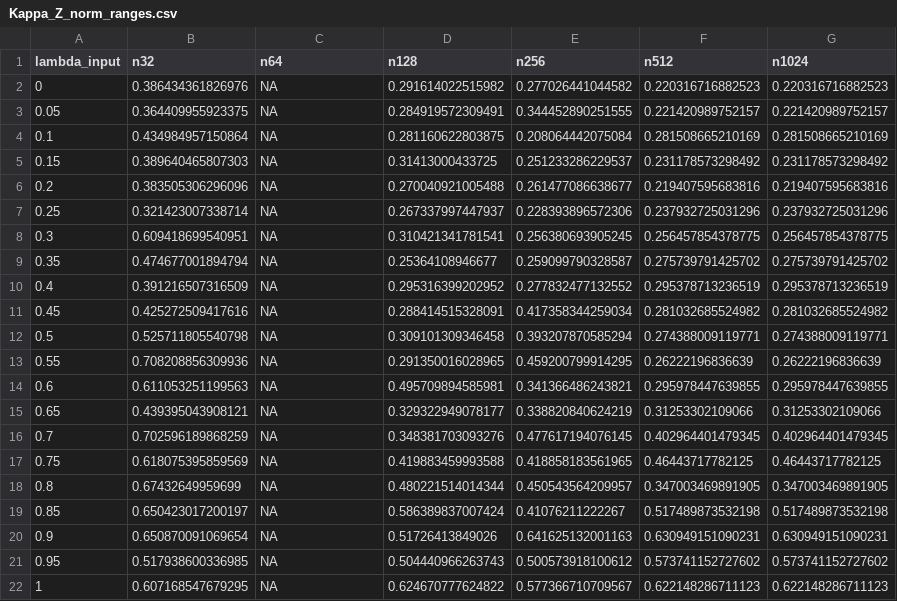
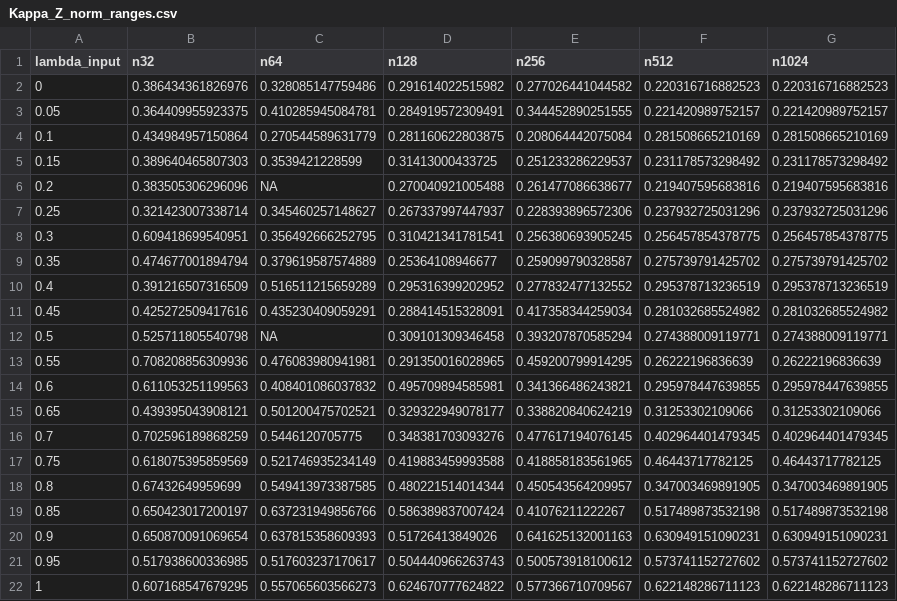
Before and after one commit to ebaken/2020-Adams_Baken_and_Collyer, a CSV file: Data_Analyses/Munged_Data/Kappa_Z_norm_ranges.csv, drawn as a sheet.

```diff
--- a/Data_Analyses/Munged_Data/Kappa_Z_norm_ranges.csv
+++ b/Data_Analyses/Munged_Data/Kappa_Z_norm_ranges.csv
@@ -1,22 +1,22 @@
 "lambda_input","n32","n64","n128","n256","n512","n1024"
-0,0.386434361826976,NA,0.291614022515982,0.277026441044582,0.220316716882523,0.220316716882523
-0.05,0.364409955923375,NA,0.284919572309491,0.344452890251555,0.221420989752157,0.221420989752157
-0.1,0.434984957150864,NA,0.281160622803875,0.208064442075084,0.281508665210169,0.281508665210169
-0.15,0.389640465807303,NA,0.31413000433725,0.251233286229537,0.231178573298492,0.231178573298492
+0,0.386434361826976,0.328085147759486,0.291614022515982,0.277026441044582,0.220316716882523,0.220316716882523
+0.05,0.364409955923375,0.410285945084781,0.284919572309491,0.344452890251555,0.221420989752157,0.221420989752157
+0.1,0.434984957150864,0.270544589631779,0.281160622803875,0.208064442075084,0.281508665210169,0.281508665210169
+0.15,0.389640465807303,0.3539421228599,0.31413000433725,0.251233286229537,0.231178573298492,0.231178573298492
 0.2,0.383505306296096,NA,0.270040921005488,0.261477086638677,0.219407595683816,0.219407595683816
-0.25,0.321423007338714,NA,0.267337997447937,0.228393896572306,0.237932725031296,0.237932725031296
-0.3,0.609418699540951,NA,0.310421341781541,0.256380693905245,0.256457854378775,0.256457854378775
-0.35,0.474677001894794,NA,0.25364108946677,0.259099790328587,0.275739791425702,0.275739791425702
-0.4,0.391216507316509,NA,0.295316399202952,0.277832477132552,0.295378713236519,0.295378713236519
-0.45,0.425272509417616,NA,0.288414515328091,0.417358344259034,0.281032685524982,0.281032685524982
+0.25,0.321423007338714,0.345460257148627,0.267337997447937,0.228393896572306,0.237932725031296,0.237932725031296
+0.3,0.609418699540951,0.356492666252795,0.310421341781541,0.256380693905245,0.256457854378775,0.256457854378775
+0.35,0.474677001894794,0.379619587574889,0.25364108946677,0.259099790328587,0.275739791425702,0.275739791425702
+0.4,0.391216507316509,0.516511215659289,0.295316399202952,0.277832477132552,0.295378713236519,0.295378713236519
+0.45,0.425272509417616,0.435230409059291,0.288414515328091,0.417358344259034,0.281032685524982,0.281032685524982
 0.5,0.525711805540798,NA,0.309101309346458,0.393207870585294,0.274388009119771,0.274388009119771
-0.55,0.708208856309936,NA,0.291350016028965,0.459200799914295,0.26222196836639,0.26222196836639
-0.6,0.611053251199563,NA,0.495709894585981,0.341366486243821,0.295978447639855,0.295978447639855
-0.65,0.439395043908121,NA,0.329322949078177,0.338820840624219,0.31253302109066,0.31253302109066
-0.7,0.702596189868259,NA,0.348381703093276,0.477617194076145,0.402964401479345,0.402964401479345
-0.75,0.618075395859569,NA,0.419883459993588,0.418858183561965,0.46443717782125,0.46443717782125
-0.8,0.67432649959699,NA,0.480221514014344,0.450543564209957,0.347003469891905,0.347003469891905
-0.85,0.650423017200197,NA,0.586389837007424,0.41076211222267,0.517489873532198,0.517489873532198
-0.9,0.650870091069654,NA,0.51726413849026,0.641625132001163,0.630949151090231,0.630949151090231
-0.95,0.517938600336985,NA,0.504440966263743,0.500573918100612,0.573741152727602,0.573741152727602
-1,0.607168547679295,NA,0.624670777624822,0.577366710709567,0.622148286711123,0.622148286711123
+0.55,0.708208856309936,0.476083980941981,0.291350016028965,0.459200799914295,0.26222196836639,0.26222196836639
+0.6,0.611053251199563,0.408401086037832,0.495709894585981,0.341366486243821,0.295978447639855,0.295978447639855
+0.65,0.439395043908121,0.501200475702521,0.329322949078177,0.338820840624219,0.31253302109066,0.31253302109066
+0.7,0.702596189868259,0.5446120705775,0.348381703093276,0.477617194076145,0.402964401479345,0.402964401479345
+0.75,0.618075395859569,0.521746935234149,0.419883459993588,0.418858183561965,0.46443717782125,0.46443717782125
+0.8,0.67432649959699,0.549413973387585,0.480221514014344,0.450543564209957,0.347003469891905,0.347003469891905
+0.85,0.650423017200197,0.637231949856766,0.586389837007424,0.41076211222267,0.517489873532198,0.517489873532198
+0.9,0.650870091069654,0.637815358609393,0.51726413849026,0.641625132001163,0.630949151090231,0.630949151090231
+0.95,0.517938600336985,0.517603237170617,0.504440966263743,0.500573918100612,0.573741152727602,0.573741152727602
+1,0.607168547679295,0.557065603566273,0.624670777624822,0.577366710709567,0.622148286711123,0.622148286711123
```
Also changed, not shown: Data_Analyses/Munged_Data/Kappa_Z_norm_vars.csv, Data_Analyses/Munged_Data/Kappa_norm_ranges.csv, 8 other files.
